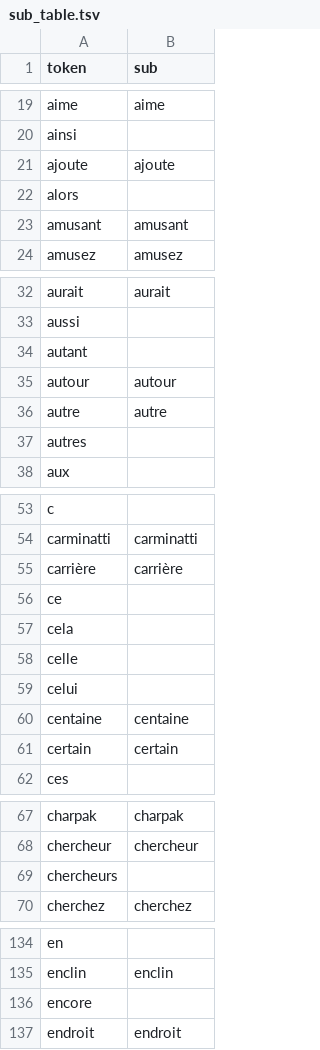
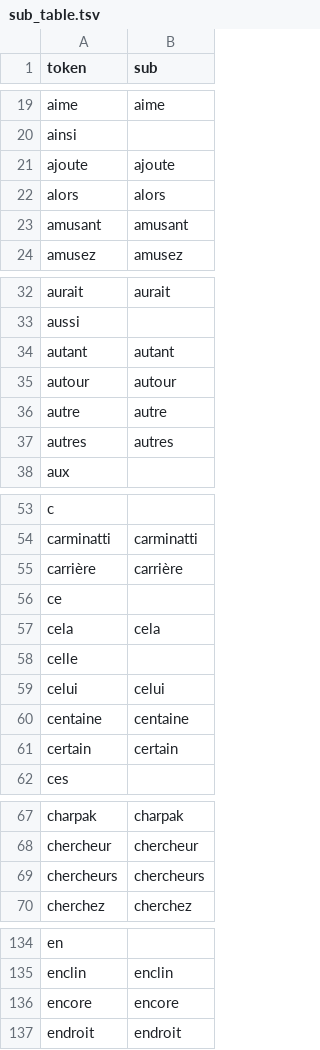
Before and after one commit to caioartus/lo17-dm, a TSV file: outputs/sub_table.tsv, drawn as a sheet; only a part is shown, gaps mark what is left out; the diff covers the shown part only.

```diff
--- a/outputs/sub_table.tsv
+++ b/outputs/sub_table.tsv
@@ -21,3 +21,3 @@ ainsi
 ajoute	ajoute
-alors	
+alors	alors
 amusant	amusant
@@ -33,6 +33,6 @@ aurait	aurait
 aussi	
-autant	
+autant	autant
 autour	autour
 autre	autre
-autres	
+autres	autres
 aux	
@@ -56,5 +56,5 @@ carrière	carrière
 ce	
-cela	
+cela	cela
 celle	
-celui	
+celui	celui
 centaine	centaine
@@ -68,3 +68,3 @@ charpak	charpak
 chercheur	chercheur
-chercheurs	
+chercheurs	chercheurs
 cherchez	cherchez
@@ -135,3 +135,3 @@ en
 enclin	enclin
-encore	
+encore	encore
 endroit	endroit
```
Also changed, not shown: 24 edited cells elsewhere in this file, 6 other files.
